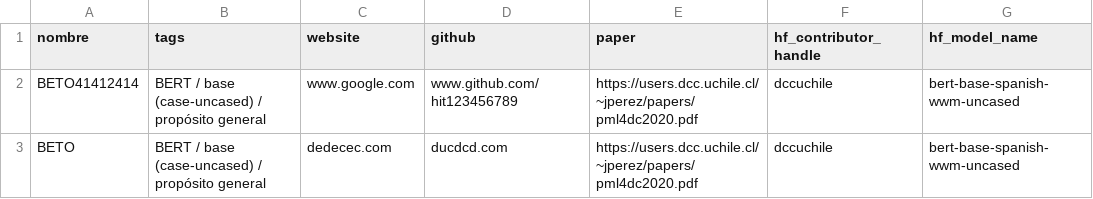
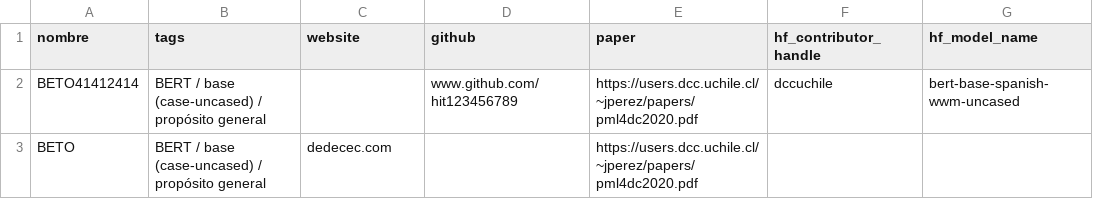
Before and after one commit to 1-echo/tem, a CSV file: models.csv, drawn as a sheet.

Commit message:
Update models.csv

```diff
--- a/models.csv
+++ b/models.csv
@@ -1,3 +1,3 @@
 nombre,tags,website,github,paper,hf_contributor_handle,hf_model_name
-BETO41412414,BERT / base (case-uncased) / propósito general,www.google.com,www.github.com/hit123456789,https://users.dcc.uchile.cl/~jperez/papers/pml4dc2020.pdf,dccuchile,bert-base-spanish-wwm-uncased
-BETO,BERT / base (case-uncased) / propósito general,dedecec.com,ducdcd.com,https://users.dcc.uchile.cl/~jperez/papers/pml4dc2020.pdf,dccuchile,bert-base-spanish-wwm-uncased
+BETO41412414,BERT / base (case-uncased) / propósito general,,www.github.com/hit123456789,https://users.dcc.uchile.cl/~jperez/papers/pml4dc2020.pdf,dccuchile,bert-base-spanish-wwm-uncased
+BETO,BERT / base (case-uncased) / propósito general,dedecec.com,,https://users.dcc.uchile.cl/~jperez/papers/pml4dc2020.pdf,,
```
